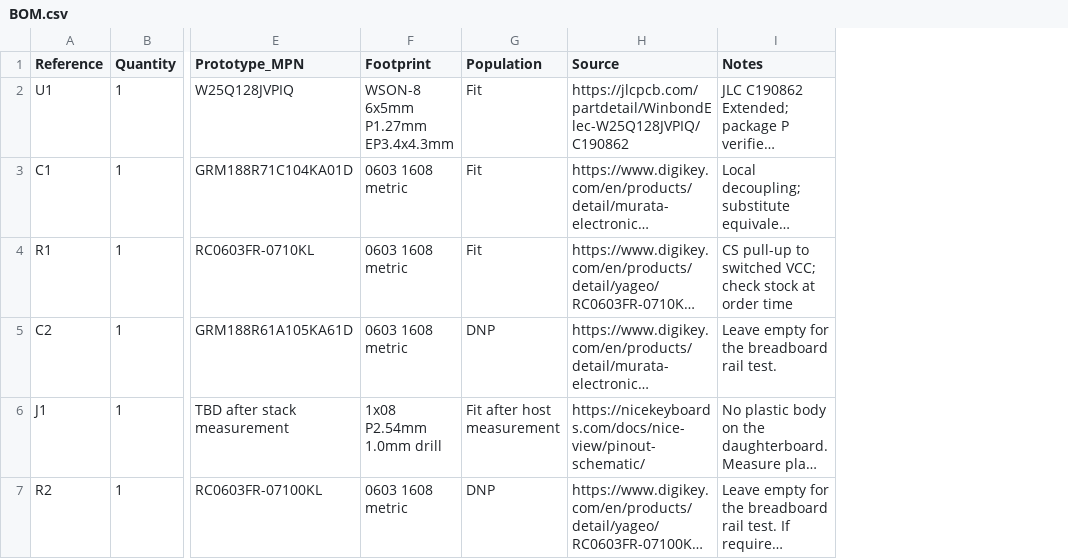
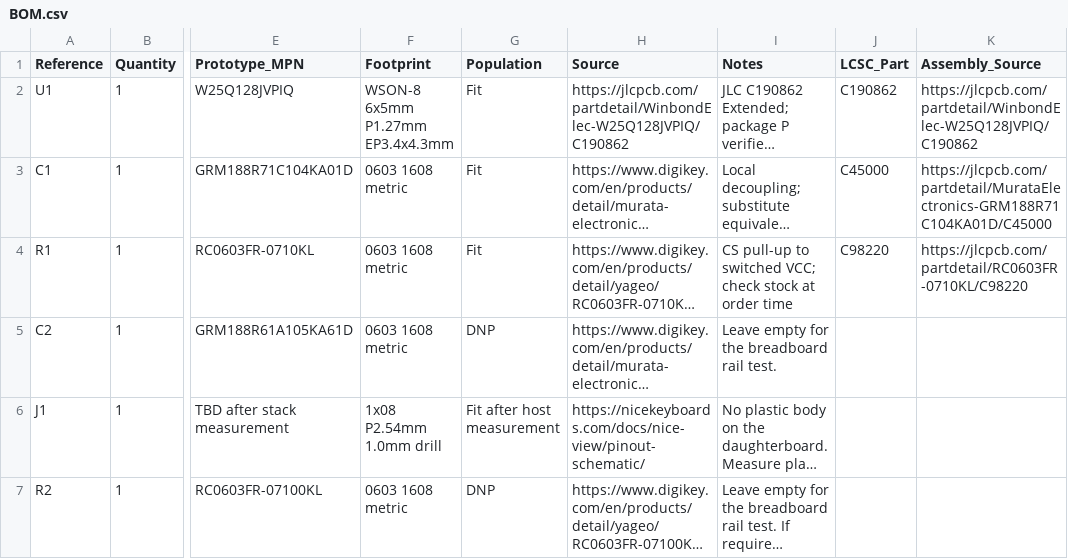
Before and after one commit to disarmyouwitha/Boardsource-StenoSquid, a CSV file: pcb/BOM.csv, drawn as a sheet; only a part is shown, gaps mark what is left out; long unchanged cells end in …; the diff names each change by its address in the sheet, - before the commit and + after, or states it on an @@ line.

Commit message:
Apply flash board electrical and assembly review fixes

```diff
--- a/pcb/BOM.csv
+++ b/pcb/BOM.csv
+column J (LCSC_Part), rows 2-4: C190862 | C45000 | C98220
+column K (Assembly_Source), rows 2-4: https://jlcpcb.com/partdetail/WinbondElec-W25Q128JVPIQ/C190862 | https://jlcpcb.com/partdetail/MurataElectronics-GRM188R71C104KA01D/C45000 | https://jlcpcb.com/partdetail/RC0603FR-0710KL/C98220
```
Also changed, not shown: 22 other files.
